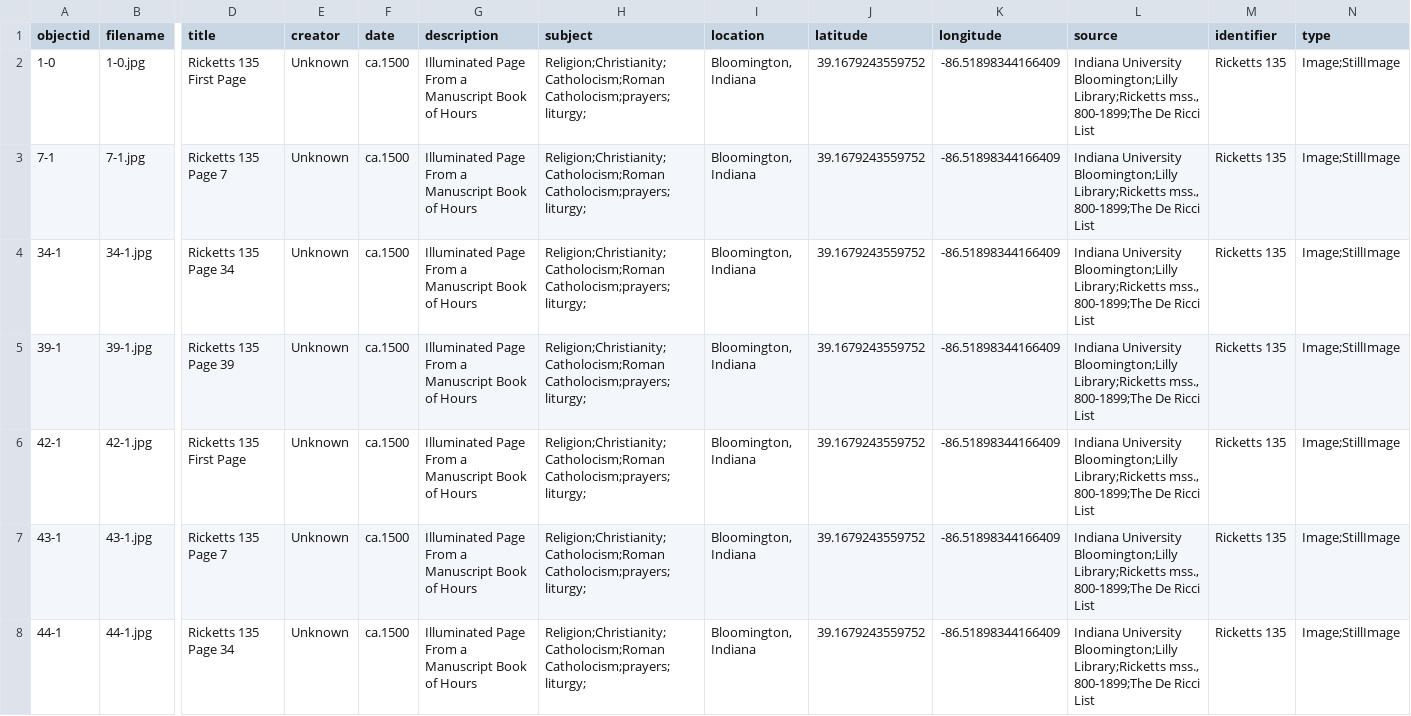
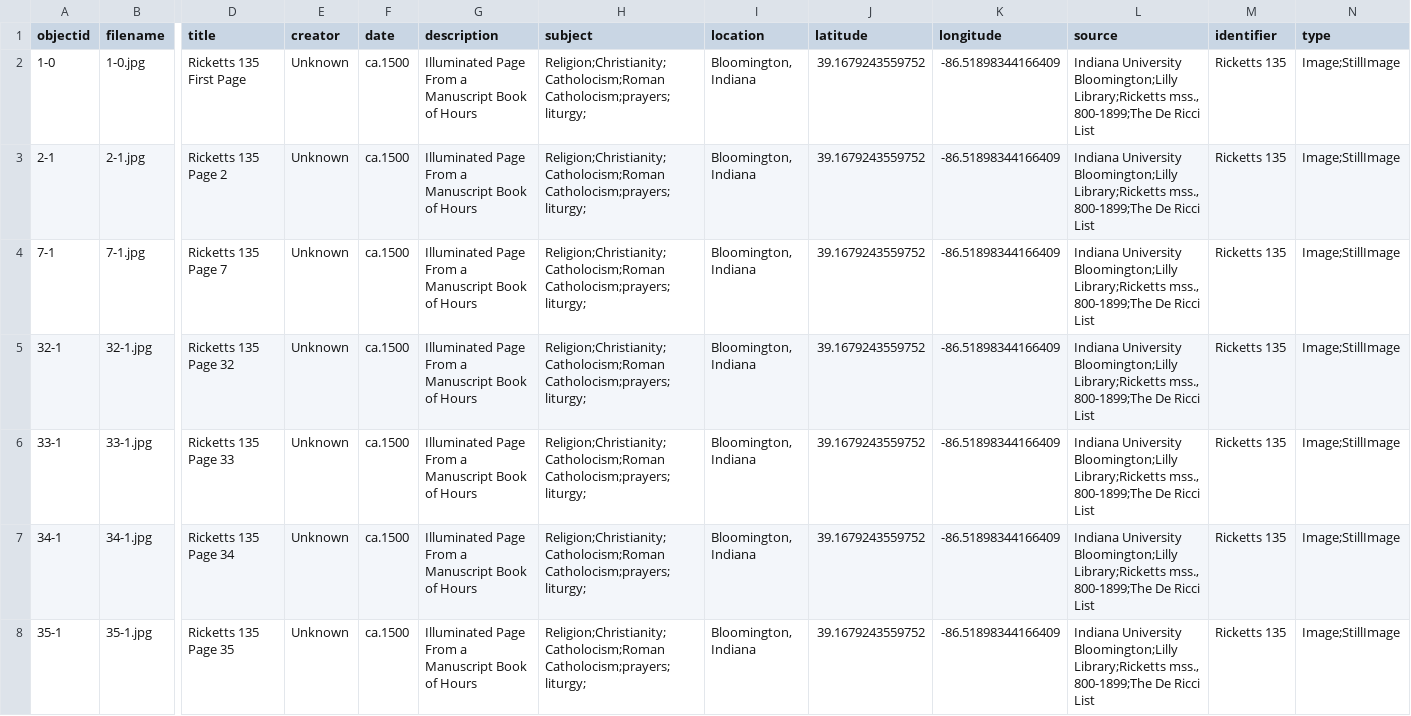
Before and after one commit to alamorri/Status-and-the-Sacred, a CSV file: _data/collection-metadata.csv, drawn as a sheet; only a part is shown, gaps mark what is left out; the shorter side is filled out with more unchanged rows; rows hold the shown columns only; the diff covers the shown part only; the diff names each change by its address in the sheet, - before the commit and + after, or states it on an @@ line.

Commit message:
Update collection-metadata.csv

```diff
--- a/_data/collection-metadata.csv
+++ b/_data/collection-metadata.csv
+row 3: 2-1 | 2-1.jpg | Ricketts 135 Page 2 | Unknown | ca.1500 | Illuminated Page From a Manuscript Book of Hours | Religion;Christianity;Catholocism;Roman Catholocism;prayers;liturgy; | Bloomington, Indiana | 39.1679243559752 | -86.51898344166409 | Indiana University Bloomington;Lilly Library;Ricketts mss., 800-1899;The De Ricci List | Ricketts 135 | Image;StillImage
+row 5: 32-1 | 32-1.jpg | Ricketts 135 Page 32 | Unknown | ca.1500 | Illuminated Page From a Manuscript Book of Hours | Religion;Christianity;Catholocism;Roman Catholocism;prayers;liturgy; | Bloomington, Indiana | 39.1679243559752 | -86.51898344166409 | Indiana University Bloomington;Lilly Library;Ricketts mss., 800-1899;The De Ricci List | Ricketts 135 | Image;StillImage
+row 6: 33-1 | 33-1.jpg | Ricketts 135 Page 33 | Unknown | ca.1500 | Illuminated Page From a Manuscript Book of Hours | Religion;Christianity;Catholocism;Roman Catholocism;prayers;liturgy; | Bloomington, Indiana | 39.1679243559752 | -86.51898344166409 | Indiana University Bloomington;Lilly Library;Ricketts mss., 800-1899;The De Ricci List | Ricketts 135 | Image;StillImage
+row 8: 35-1 | 35-1.jpg | Ricketts 135 Page 35 | Unknown | ca.1500 | Illuminated Page From a Manuscript Book of Hours | Religion;Christianity;Catholocism;Roman Catholocism;prayers;liturgy; | Bloomington, Indiana | 39.1679243559752 | -86.51898344166409 | Indiana University Bloomington;Lilly Library;Ricketts mss., 800-1899;The De Ricci List | Ricketts 135 | Image;StillImage
```
Also changed, not shown: 5 added rows elsewhere in this file.
